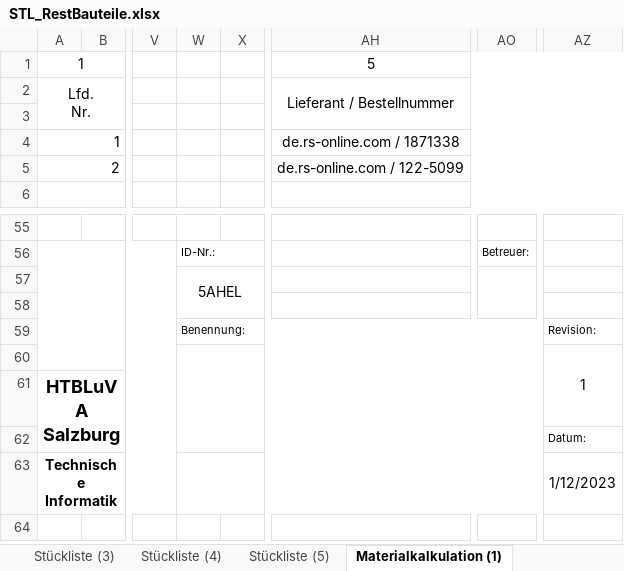
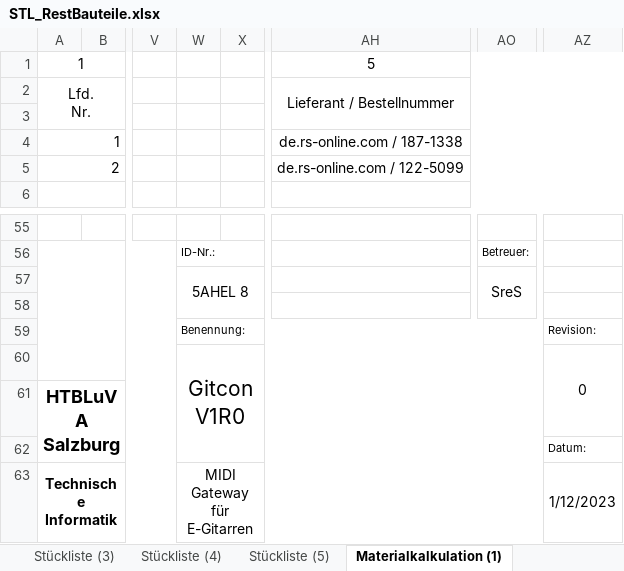
Before and after one commit to s-grundner/MTAP-MIDI-Guitar-Converter, an Excel workbook: documentation/STL_RestBauteile.xlsx, sheet Materialkalkulation (1), drawn as a sheet; only a part is shown, gaps mark what is left out; values as stored, in another font and other column widths than the file's, no borders; charts and pictures not drawn; the diff names each change by its address in the sheet, - before the commit and + after, or states it on an @@ line.

```diff
--- a/documentation/STL_RestBauteile.xlsx (sheet Materialkalkulation (1))
+++ b/documentation/STL_RestBauteile.xlsx (sheet Materialkalkulation (1))
-AH4: de.rs-online.com / 1871338
+AH4: de.rs-online.com / 187-1338
-W57: 5AHEL
+W57: 5AHEL 8
-AO57: (empty)
+AO57: SreS
-W60: (empty)
+W60: Gitcon V1R0
-AZ60: 1
+AZ60: 0
-W63: (empty)
+W63: MIDI Gateway für E-Gitarren
```
Also changed, not shown: sheet Eingabe, sheet Stückliste (1), sheet Stückliste (2), sheet Stückliste (3), sheet Stückliste (4), sheet Stückliste (5), 2 more sheets, charts or pictures, 8 other files.
